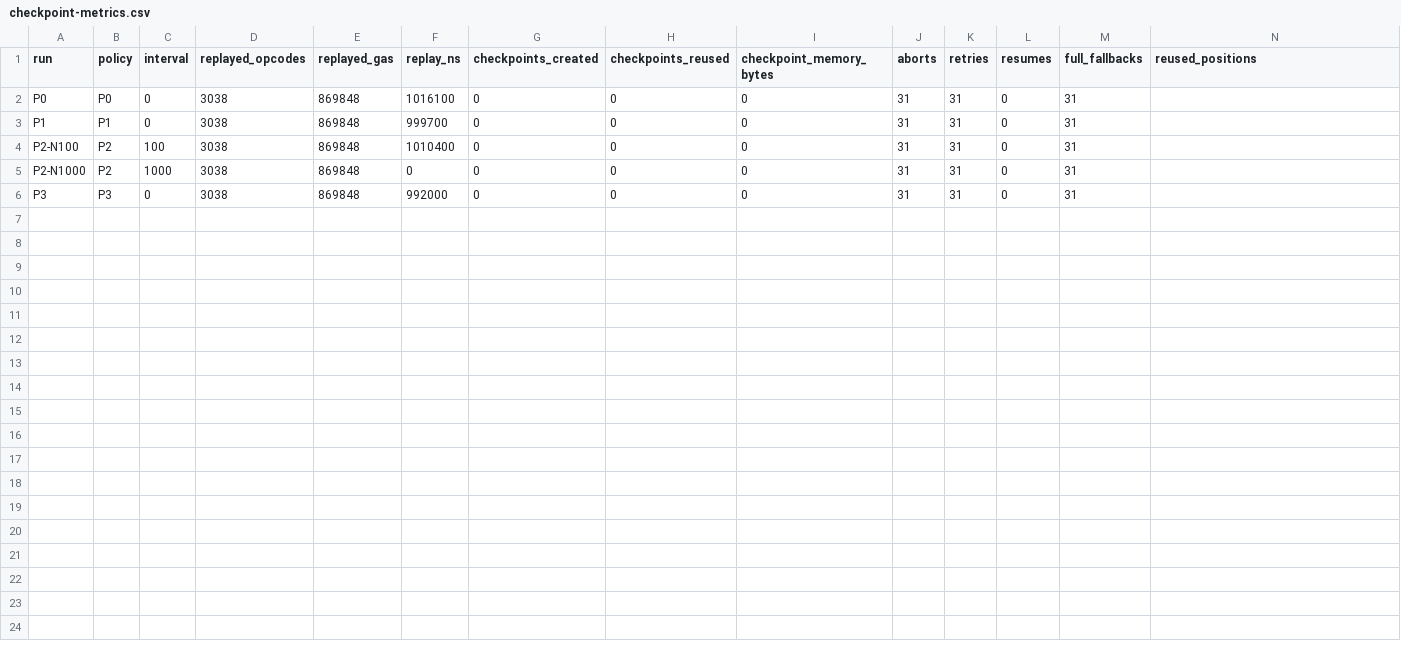
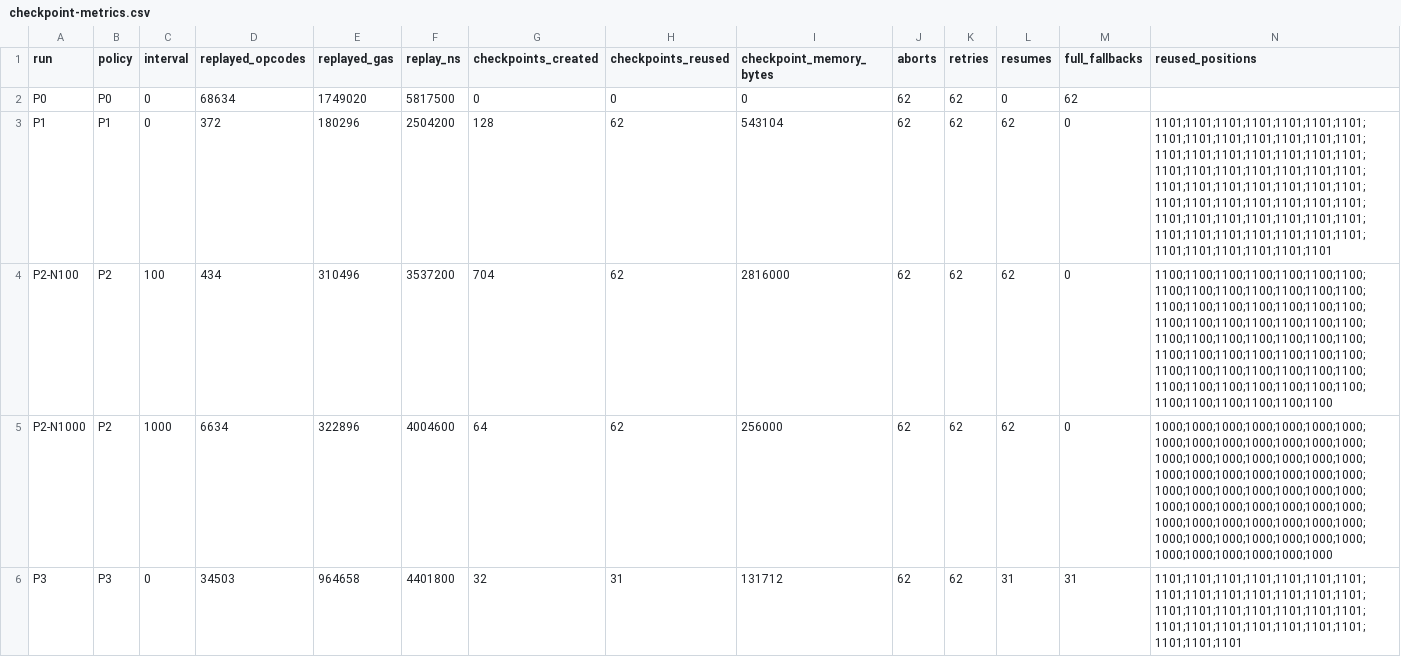
Before and after one commit to phamhaian2508/project-pluto, a CSV file: checkpoint-metrics.csv, drawn as a sheet.

```diff
--- a/checkpoint-metrics.csv
+++ b/checkpoint-metrics.csv
@@ -1,6 +1,6 @@
 run,policy,interval,replayed_opcodes,replayed_gas,replay_ns,checkpoints_created,checkpoints_reused,checkpoint_memory_bytes,aborts,retries,resumes,full_fallbacks,reused_positions
-P0,P0,0,3038,869848,1016100,0,0,0,31,31,0,31,
-P1,P1,0,3038,869848,999700,0,0,0,31,31,0,31,
-P2-N100,P2,100,3038,869848,1010400,0,0,0,31,31,0,31,
-P2-N1000,P2,1000,3038,869848,0,0,0,0,31,31,0,31,
-P3,P3,0,3038,869848,992000,0,0,0,31,31,0,31,
+P0,P0,0,68634,1749020,5817500,0,0,0,62,62,0,62,
+P1,P1,0,372,180296,2504200,128,62,543104,62,62,62,0,1101;1101;1101;1101;1101;1101;1101;1101;1101;1101;1101;1101;1101;1101;1101;1101;1101;1101;1101;1101;1101;1101;1101;1101;1101;1101;1101;1101;1101;1101;1101;1101;1101;1101;1101;1101;1101;1101;1101;1101;1101;1101;1101;1101;1101;1101;1101;1101;1101;1101;1101;1101;1101;1101;1101;1101;1101;1101;1101;1101;1101;1101
+P2-N100,P2,100,434,310496,3537200,704,62,2816000,62,62,62,0,1100;1100;1100;1100;1100;1100;1100;1100;1100;1100;1100;1100;1100;1100;1100;1100;1100;1100;1100;1100;1100;1100;1100;1100;1100;1100;1100;1100;1100;1100;1100;1100;1100;1100;1100;1100;1100;1100;1100;1100;1100;1100;1100;1100;1100;1100;1100;1100;1100;1100;1100;1100;1100;1100;1100;1100;1100;1100;1100;1100;1100;1100
+P2-N1000,P2,1000,6634,322896,4004600,64,62,256000,62,62,62,0,1000;1000;1000;1000;1000;1000;1000;1000;1000;1000;1000;1000;1000;1000;1000;1000;1000;1000;1000;1000;1000;1000;1000;1000;1000;1000;1000;1000;1000;1000;1000;1000;1000;1000;1000;1000;1000;1000;1000;1000;1000;1000;1000;1000;1000;1000;1000;1000;1000;1000;1000;1000;1000;1000;1000;1000;1000;1000;1000;1000;1000;1000
+P3,P3,0,34503,964658,4401800,32,31,131712,62,62,31,31,1101;1101;1101;1101;1101;1101;1101;1101;1101;1101;1101;1101;1101;1101;1101;1101;1101;1101;1101;1101;1101;1101;1101;1101;1101;1101;1101;1101;1101;1101;1101
```
Also changed, not shown: 15 other files.
